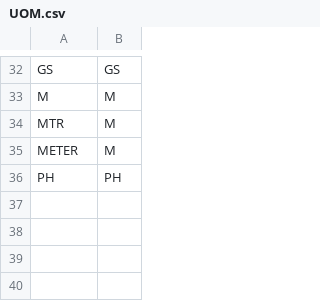
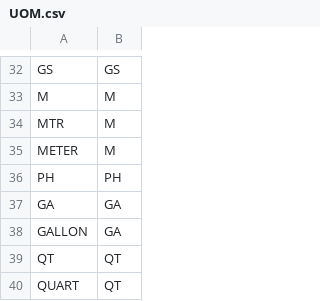
Before and after one commit to Erhezi/A8---Contract-Atlas, a CSV file: preprocessorEC/data/UOM.csv, drawn as a sheet; only a part is shown, gaps mark what is left out; the diff names each change by its address in the sheet, - before the commit and + after, or states it on an @@ line.

```diff
--- a/preprocessorEC/data/UOM.csv
+++ b/preprocessorEC/data/UOM.csv
+row 37: GA | GA
+row 38: GALLON | GA
+row 39: QT | QT
+row 40: QUART | QT
```
Also changed, not shown: 10 other files.
